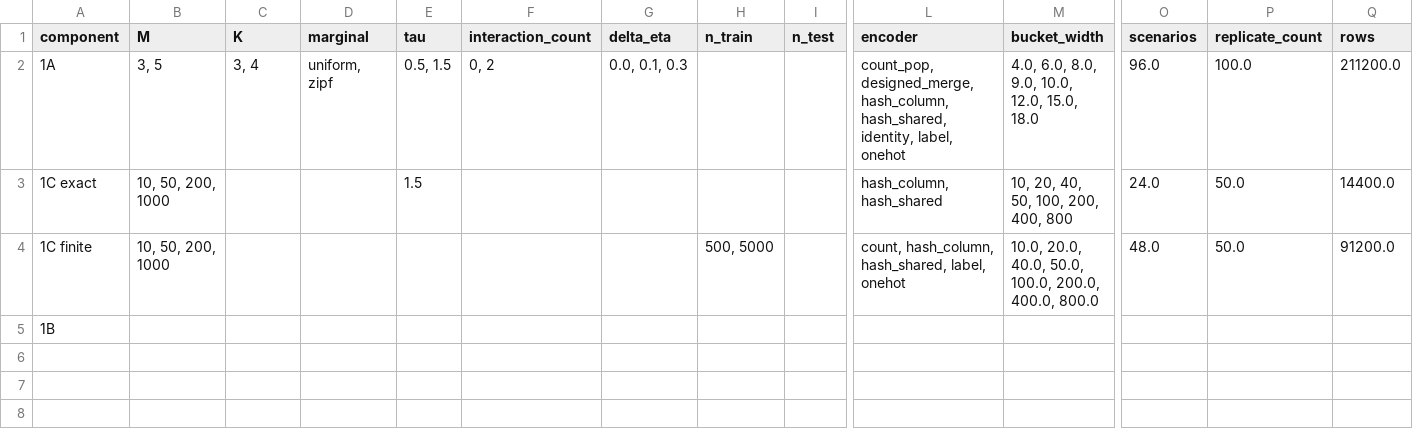
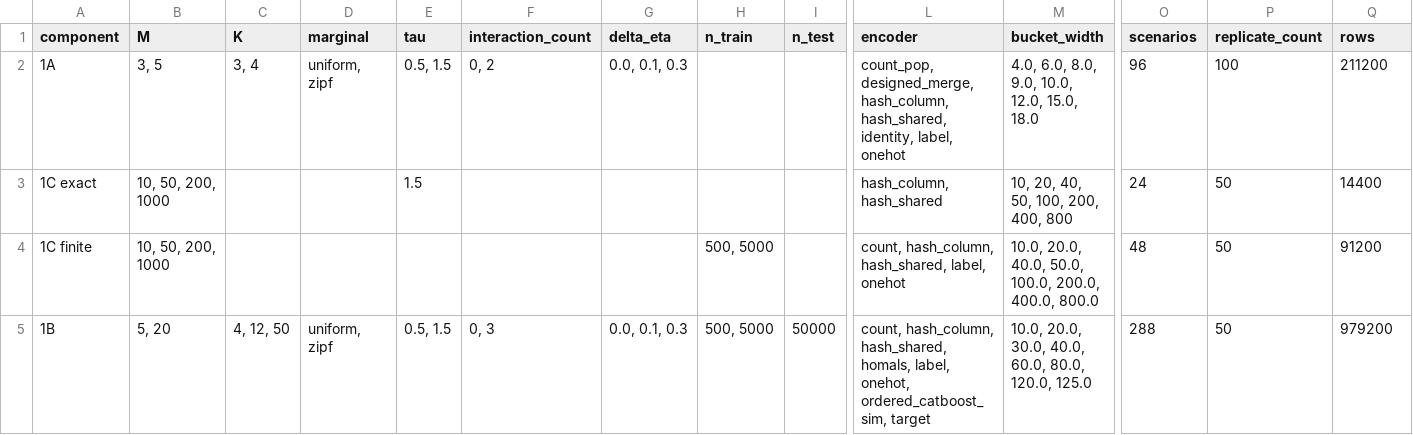
Before and after one commit to hanmingwu1103/ct2i-benchmark, a CSV file: simulation-results-ct2i/11_SIM1_TABLES/TabS1.csv, drawn as a sheet; only a part is shown, gaps mark what is left out; the diff covers the shown part only; the diff names each change by its address in the sheet, - before the commit and + after, or states it on an @@ line.

```diff
--- a/simulation-results-ct2i/11_SIM1_TABLES/TabS1.csv
+++ b/simulation-results-ct2i/11_SIM1_TABLES/TabS1.csv
-O2 (scenarios): 96.0
+O2 (scenarios): 96
-P2 (replicate_count): 100.0
+P2 (replicate_count): 100
-Q2 (rows): 211200.0
+Q2 (rows): 211200
-O3 (scenarios): 24.0
+O3 (scenarios): 24
-P3:P4 (replicate_count): 50.0
+P3:P4 (replicate_count): 50
-Q3 (rows): 14400.0
+Q3 (rows): 14400
-O4 (scenarios): 48.0
+O4 (scenarios): 48
-Q4 (rows): 91200.0
+Q4 (rows): 91200
-B5 (M): (empty)
+B5 (M): 5, 20
-C5 (K): (empty)
+C5 (K): 4, 12, 50
-D5 (marginal): (empty)
+D5 (marginal): uniform, zipf
-E5 (tau): (empty)
+E5 (tau): 0.5, 1.5
-F5 (interaction_count): (empty)
+F5 (interaction_count): 0, 3
-G5 (delta_eta): (empty)
+G5 (delta_eta): 0.0, 0.1, 0.3
-H5 (n_train): (empty)
+H5 (n_train): 500, 5000
-I5 (n_test): (empty)
+I5 (n_test): 50000
-L5 (encoder): (empty)
+L5 (encoder): count, hash_column, hash_shared, homals, label, onehot, ordered_catboost_sim, target
-M5 (bucket_width): (empty)
+M5 (bucket_width): 10.0, 20.0, 30.0, 40.0, 60.0, 80.0, 120.0, 125.0
-O5 (scenarios): (empty)
+O5 (scenarios): 288
-P5 (replicate_count): (empty)
+P5 (replicate_count): 50
-Q5 (rows): (empty)
+Q5 (rows): 979200
```
Also changed, not shown: 2 edited cells elsewhere in this file, simulation-results-ct2i/11_SIM1_TABLES/TabS3.csv, simulation-results-ct2i/18_RUNTIME_AND_RESOURCE_REPORT.csv, 22 other files.
